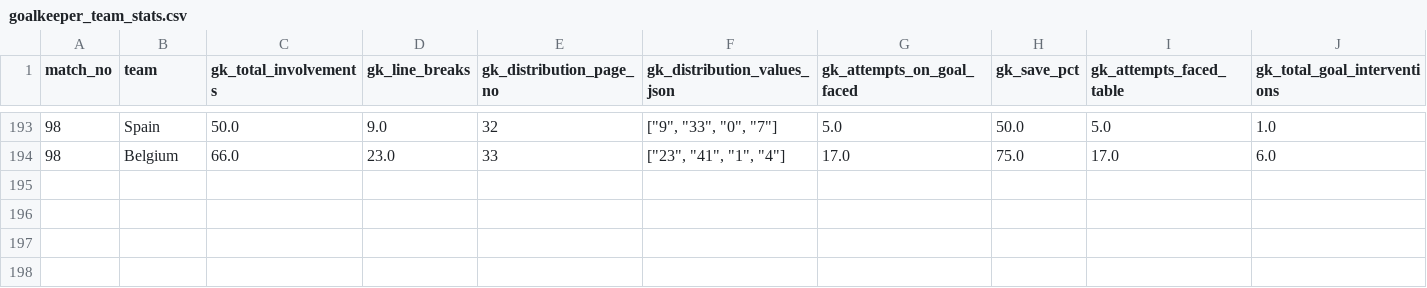
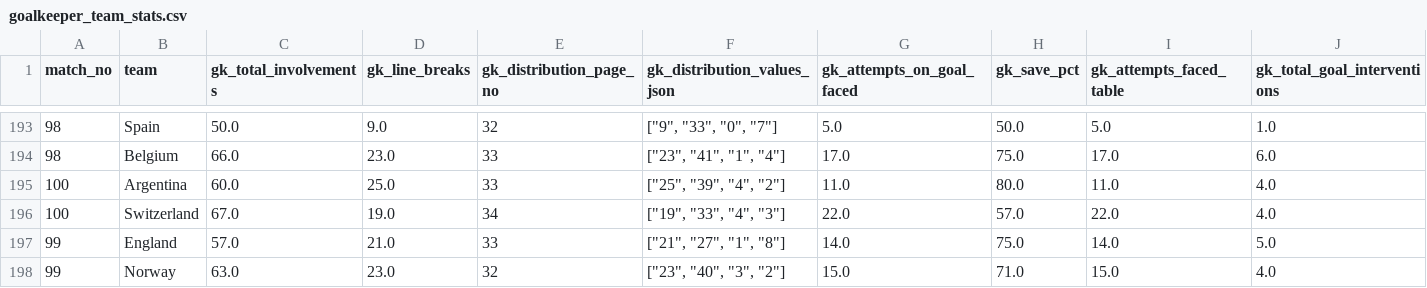
Before and after one commit to guigalhano/wc2026, a CSV file: data/player_database/goalkeeper_team_stats.csv, drawn as a sheet; only a part is shown, gaps mark what is left out; rows hold the shown columns only; the diff names each change by its address in the sheet, - before the commit and + after, or states it on an @@ line.

```diff
--- a/data/player_database/goalkeeper_team_stats.csv
+++ b/data/player_database/goalkeeper_team_stats.csv
+row 195: 100 | Argentina | 60.0 | 25.0 | 33 | ["25", "39", "4", "2"] | 11.0 | 80.0 | 11.0 | 4.0
+row 196: 100 | Switzerland | 67.0 | 19.0 | 34 | ["19", "33", "4", "3"] | 22.0 | 57.0 | 22.0 | 4.0
+row 197: 99 | England | 57.0 | 21.0 | 33 | ["21", "27", "1", "8"] | 14.0 | 75.0 | 14.0 | 5.0
+row 198: 99 | Norway | 63.0 | 23.0 | 32 | ["23", "40", "3", "2"] | 15.0 | 71.0 | 15.0 | 4.0
```
Also changed, not shown: data/player_database/goalkeeper_player_match_stats_mapped.csv, data/player_database/matches.csv, 8 other files.
